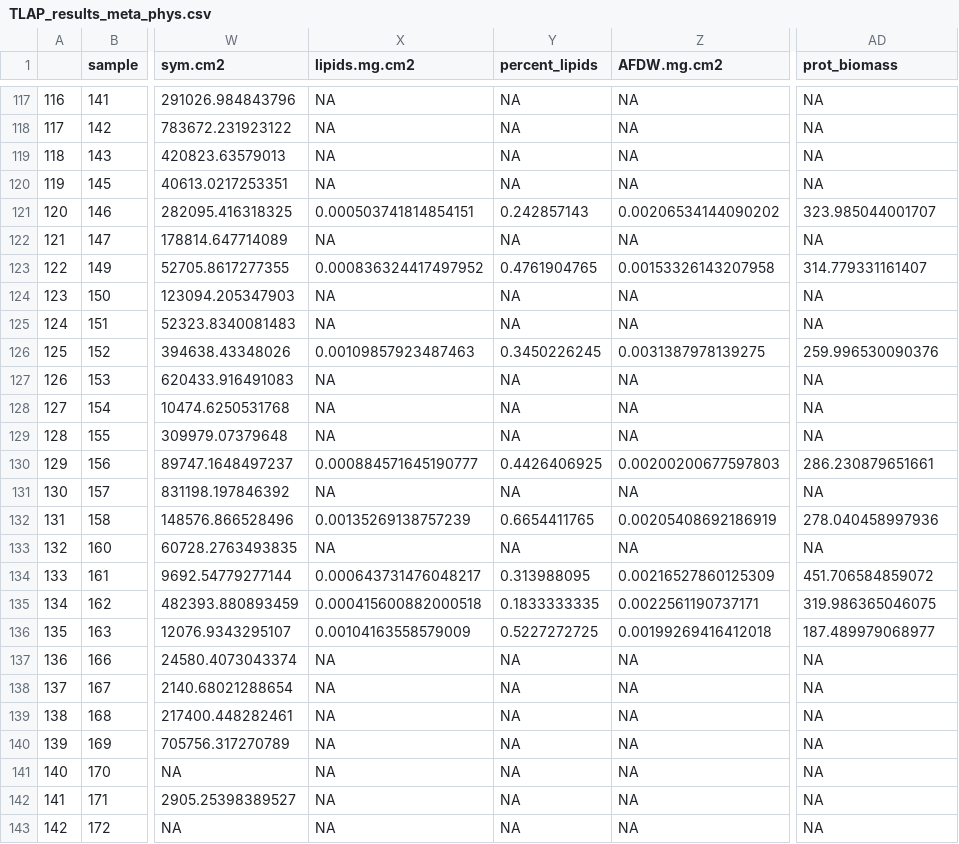
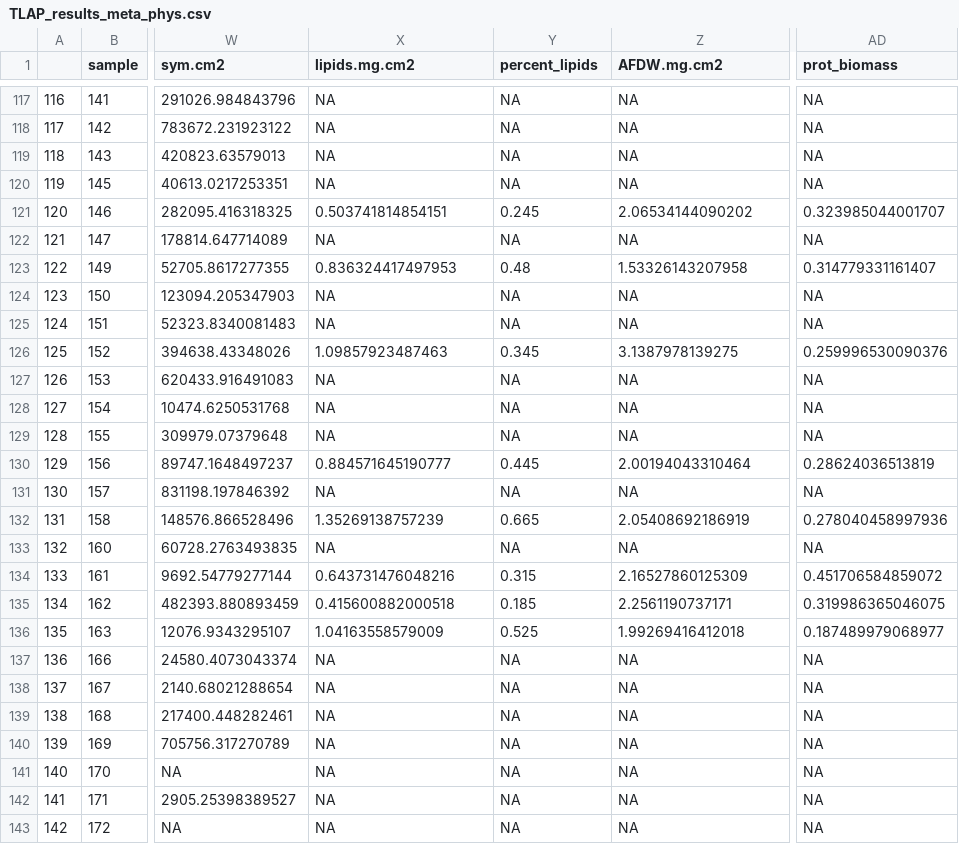
Before and after one commit to taylor-lindsay/Pub-Astrangia-trophic-ecology, a CSV file: Data/TLAP_results_meta_phys.csv, drawn as a sheet; only a part is shown, gaps mark what is left out; the diff covers the shown part only; the diff names each change by its address in the sheet, - before the commit and + after, or states it on an @@ line.

Commit message:
update

```diff
--- a/Data/TLAP_results_meta_phys.csv
+++ b/Data/TLAP_results_meta_phys.csv
-X121 (lipids.mg.cm2): 0.000503741814854151
+X121 (lipids.mg.cm2): 0.503741814854151
-Y121 (percent_lipids): 0.242857143
+Y121 (percent_lipids): 0.245
-Z121 (AFDW.mg.cm2): 0.00206534144090202
+Z121 (AFDW.mg.cm2): 2.06534144090202
-AD121 (prot_biomass): 323.985044001707
+AD121 (prot_biomass): 0.323985044001707
-X123 (lipids.mg.cm2): 0.000836324417497952
+X123 (lipids.mg.cm2): 0.836324417497953
-Y123 (percent_lipids): 0.4761904765
+Y123 (percent_lipids): 0.48
-Z123 (AFDW.mg.cm2): 0.00153326143207958
+Z123 (AFDW.mg.cm2): 1.53326143207958
-AD123 (prot_biomass): 314.779331161407
+AD123 (prot_biomass): 0.314779331161407
-X126 (lipids.mg.cm2): 0.00109857923487463
+X126 (lipids.mg.cm2): 1.09857923487463
-Y126 (percent_lipids): 0.3450226245
+Y126 (percent_lipids): 0.345
-Z126 (AFDW.mg.cm2): 0.0031387978139275
+Z126 (AFDW.mg.cm2): 3.1387978139275
-AD126 (prot_biomass): 259.996530090376
+AD126 (prot_biomass): 0.259996530090376
-X130 (lipids.mg.cm2): 0.000884571645190777
+X130 (lipids.mg.cm2): 0.884571645190777
-Y130 (percent_lipids): 0.4426406925
+Y130 (percent_lipids): 0.445
-Z130 (AFDW.mg.cm2): 0.00200200677597803
+Z130 (AFDW.mg.cm2): 2.00194043310464
-AD130 (prot_biomass): 286.230879651661
+AD130 (prot_biomass): 0.28624036513819
-X132 (lipids.mg.cm2): 0.00135269138757239
+X132 (lipids.mg.cm2): 1.35269138757239
-Y132 (percent_lipids): 0.6654411765
+Y132 (percent_lipids): 0.665
-Z132 (AFDW.mg.cm2): 0.00205408692186919
+Z132 (AFDW.mg.cm2): 2.05408692186919
-AD132 (prot_biomass): 278.040458997936
+AD132 (prot_biomass): 0.278040458997936
-X134 (lipids.mg.cm2): 0.000643731476048217
+X134 (lipids.mg.cm2): 0.643731476048216
-Y134 (percent_lipids): 0.313988095
+Y134 (percent_lipids): 0.315
-Z134 (AFDW.mg.cm2): 0.00216527860125309
+Z134 (AFDW.mg.cm2): 2.16527860125309
-AD134 (prot_biomass): 451.706584859072
+AD134 (prot_biomass): 0.451706584859072
-X135 (lipids.mg.cm2): 0.000415600882000518
+X135 (lipids.mg.cm2): 0.415600882000518
-Y135 (percent_lipids): 0.1833333335
+Y135 (percent_lipids): 0.185
-Z135 (AFDW.mg.cm2): 0.0022561190737171
+Z135 (AFDW.mg.cm2): 2.2561190737171
-AD135 (prot_biomass): 319.986365046075
+AD135 (prot_biomass): 0.319986365046075
-X136 (lipids.mg.cm2): 0.00104163558579009
+X136 (lipids.mg.cm2): 1.04163558579009
-Y136 (percent_lipids): 0.5227272725
+Y136 (percent_lipids): 0.525
-Z136 (AFDW.mg.cm2): 0.00199269416412018
+Z136 (AFDW.mg.cm2): 1.99269416412018
-AD136 (prot_biomass): 187.489979068977
+AD136 (prot_biomass): 0.187489979068977
```
Also changed, not shown: 152 edited cells elsewhere in this file.
